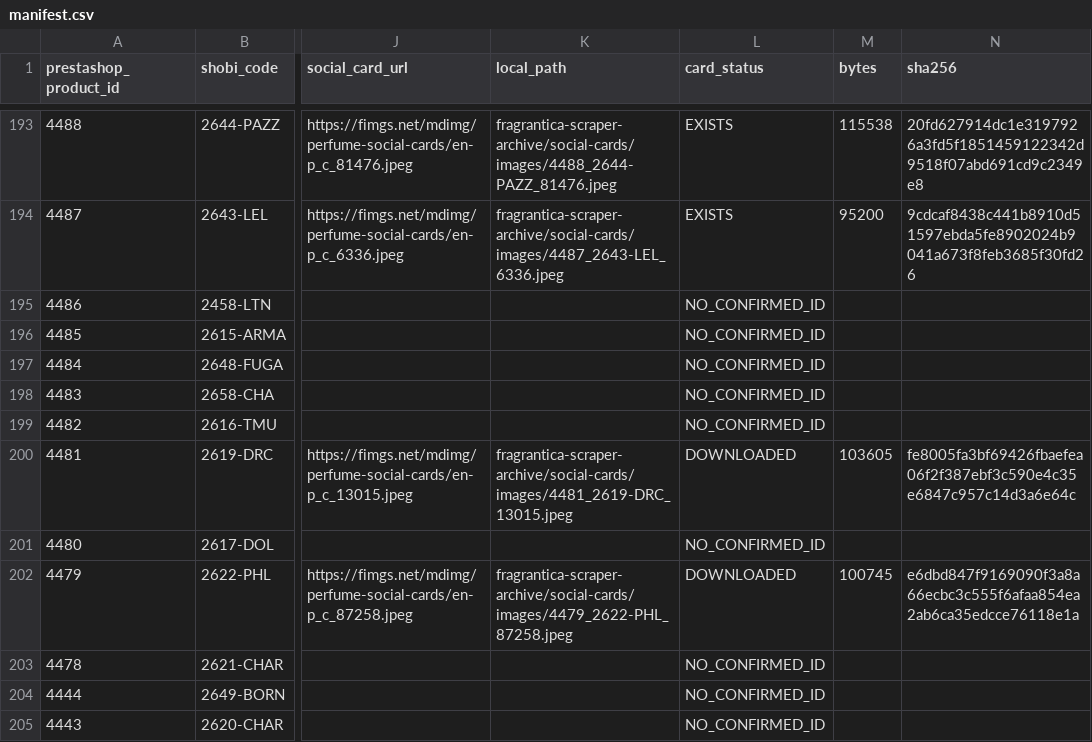
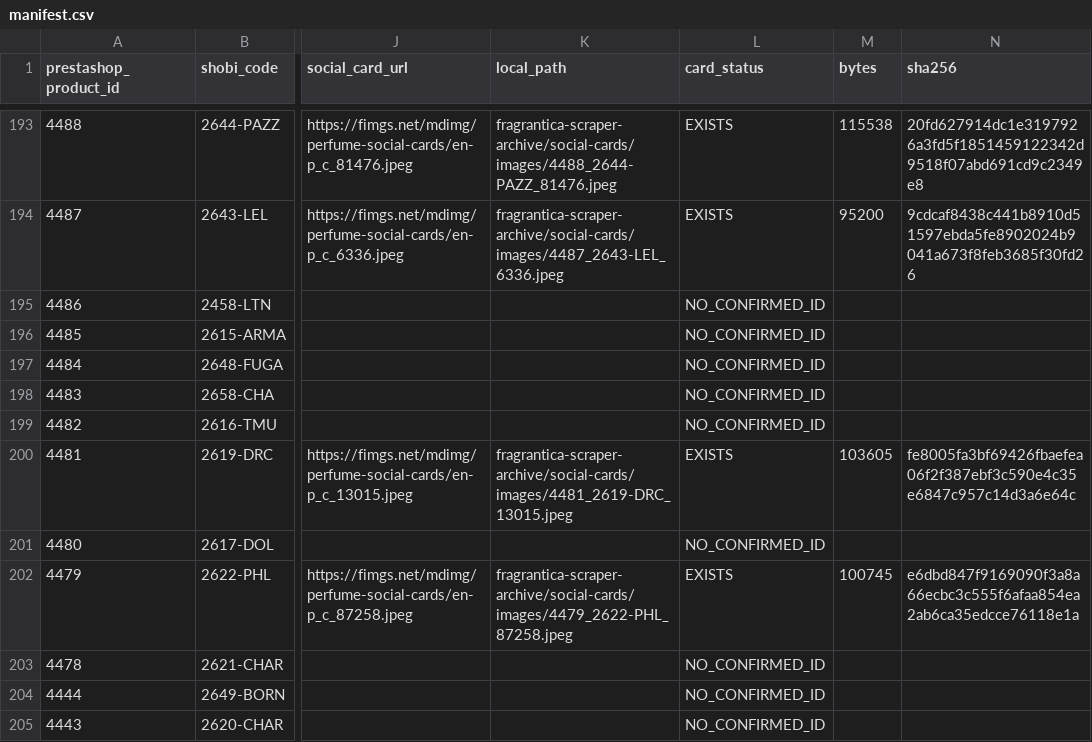
Before and after one commit to MarvvRed/Shobi_Inspiration, a CSV file: fragrantica-scraper-archive/social-cards/manifest.csv, drawn as a sheet; only a part is shown, gaps mark what is left out; the diff covers the shown part only; the diff names each change by its address in the sheet, - before the commit and + after, or states it on an @@ line.

```diff
--- a/fragrantica-scraper-archive/social-cards/manifest.csv
+++ b/fragrantica-scraper-archive/social-cards/manifest.csv
-L200 (card_status): DOWNLOADED
+L200 (card_status): EXISTS
-L202 (card_status): DOWNLOADED
+L202 (card_status): EXISTS
```
Also changed, not shown: 50 edited cells elsewhere in this file, 5 other files.
